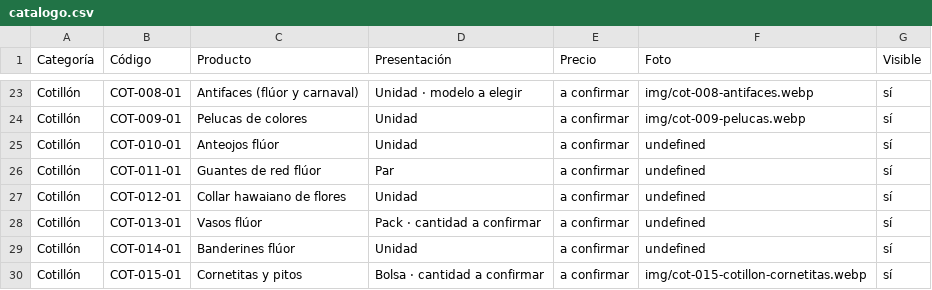
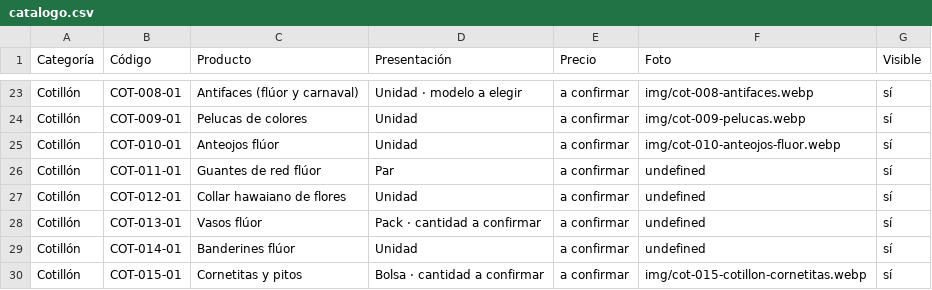
Before and after one commit to lucasguillermon-hub/todo-cotillon, a CSV file: catalogo.csv, drawn as a sheet; only a part is shown, gaps mark what is left out.

```diff
--- a/catalogo.csv
+++ b/catalogo.csv
@@ -24,3 +24,3 @@ Cotillón,COT-008-01,Antifaces (flúor y carnaval),Unidad · modelo a elegir,a c
 Cotillón,COT-009-01,Pelucas de colores,Unidad,a confirmar,img/cot-009-pelucas.webp,sí
-Cotillón,COT-010-01,Anteojos flúor,Unidad,a confirmar,undefined,sí
+Cotillón,COT-010-01,Anteojos flúor,Unidad,a confirmar,img/cot-010-anteojos-fluor.webp,sí
 Cotillón,COT-011-01,Guantes de red flúor,Par,a confirmar,undefined,sí
```
Also changed, not shown: 2 other files.
